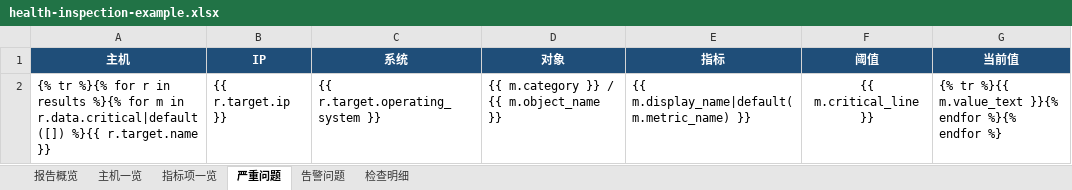
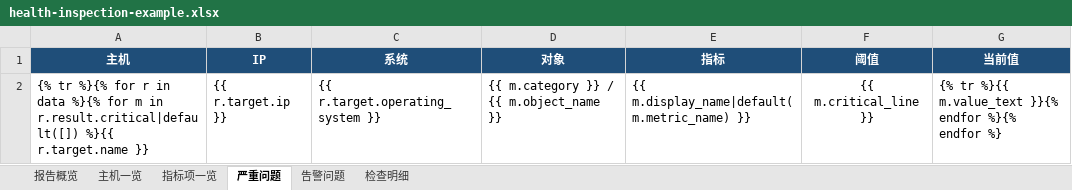
Before and after one commit to TencentBlueKing/bk-lite, an Excel workbook: server/apps/workflow_orchestration/assets/templates/health-inspection-example.xlsx, sheet 严重问题, drawn as a sheet; values as stored, in another font and other column widths than the file's, no borders; the diff names each change by its address in the sheet, - before the commit and + after, or states it on an @@ line.

Commit message:
feature: Change the homework script to start with 'result'=output business JSON, use 'data' for the host list and 'result' for each business result. Update the built-in inspection script, report template, and instructions together

```diff
--- a/server/apps/workflow_orchestration/assets/templates/health-inspection-example.xlsx (sheet 严重问题)
+++ b/server/apps/workflow_orchestration/assets/templates/health-inspection-example.xlsx (sheet 严重问题)
-A2 (主机): …r in results %}{% for m in r.data.critical|default([]) %}{{ r.target.name…
+A2 (主机): …r in data %}{% for m in r.result.critical|default([]) %}{{ r.target.name…
```
Also changed, not shown: sheet 主机一览, sheet 检查明细, sheet 告警问题, 26 other files.
